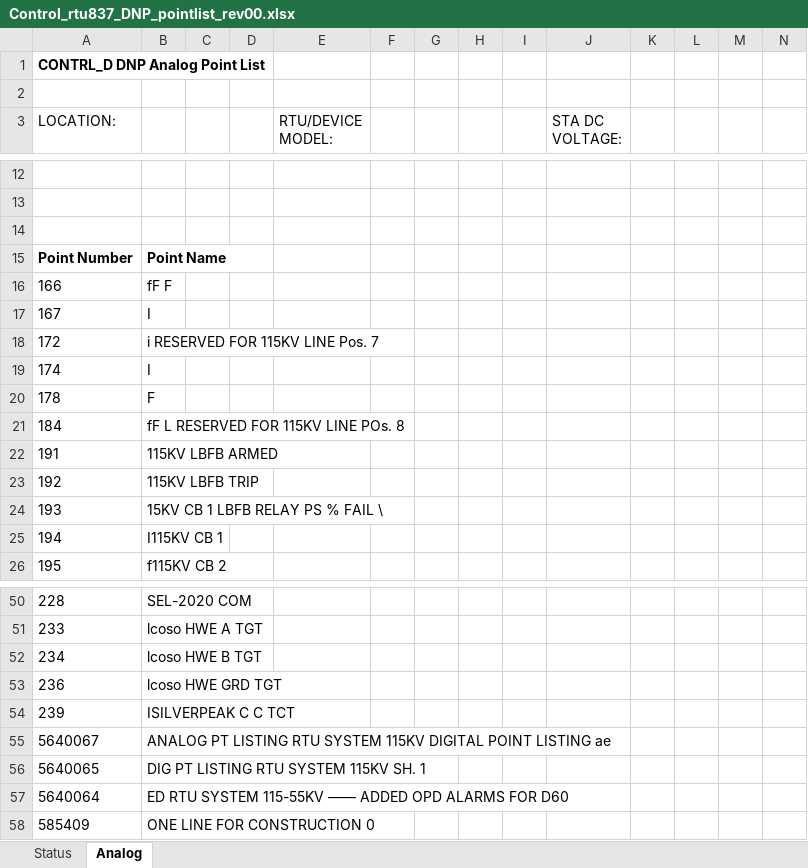
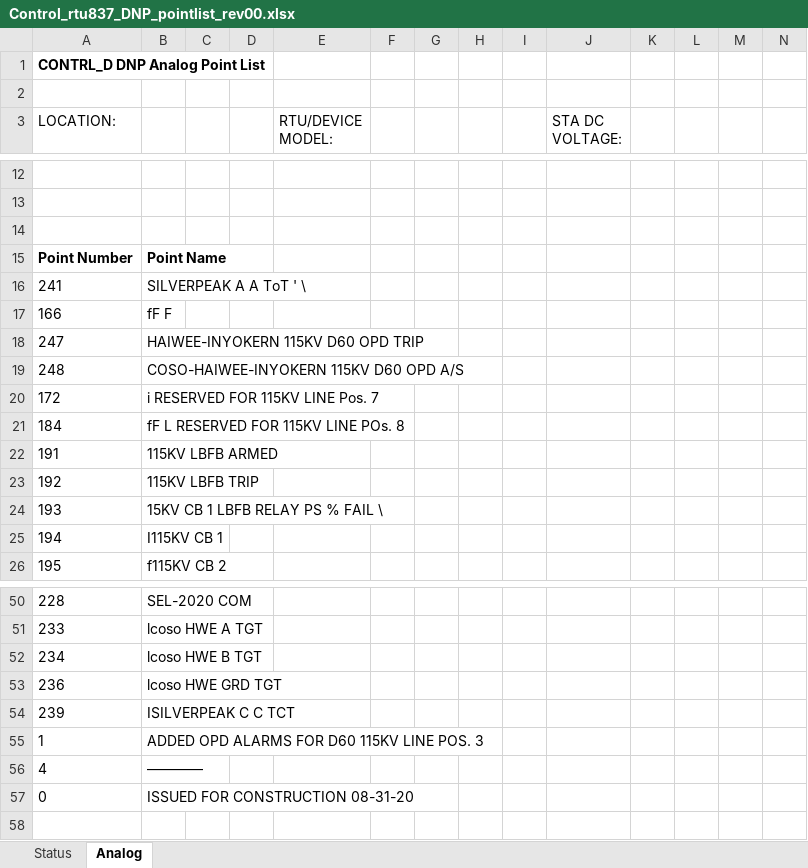
Before and after one commit to bartonrd/RTUPointListParser, an Excel workbook: ExamplePointlists/Example1/TestOutput/Control_rtu837_DNP_pointlist_rev00.xlsx, sheet Analog, drawn as a sheet; only a part is shown, gaps mark what is left out; values as stored, in another font and other column widths than the file's, no borders; removed rows and columns are numbered as before the commit, all else as after; rows hold the shown columns only; the diff names each change by its address in the sheet, - before the commit and + after, or states it on an @@ line.

```diff
--- a/ExamplePointlists/Example1/TestOutput/Control_rtu837_DNP_pointlist_rev00.xlsx (sheet Analog)
+++ b/ExamplePointlists/Example1/TestOutput/Control_rtu837_DNP_pointlist_rev00.xlsx (sheet Analog)
+row 16: 241 | SILVERPEAK A A ToT ' \
-row 17: 167 | I
+row 18: 247 | HAIWEE-INYOKERN 115KV D60 OPD TRIP
+row 19: 248 | COSO-HAIWEE-INYOKERN 115KV D60 OPD A/S
-row 19: 174 | I
-row 20: 178 | F
-row 55: 5640067 | ANALOG PT LISTING RTU SYSTEM 115KV DIGITAL POINT LISTING ae
-row 56: 5640065 | DIG PT LISTING RTU SYSTEM 115KV SH. 1
-row 57: 5640064 | ED RTU SYSTEM 115-55KV —— ADDED OPD ALARMS FOR D60
-row 58: 585409 | ONE LINE FOR CONSTRUCTION 0
+row 55: 1 | ADDED OPD ALARMS FOR D60 115KV LINE POS. 3
+row 56: 4 | ————
+row 57: 0 | ISSUED FOR CONSTRUCTION 08-31-20
```
Also changed, not shown: sheet Status, 1 other file.
